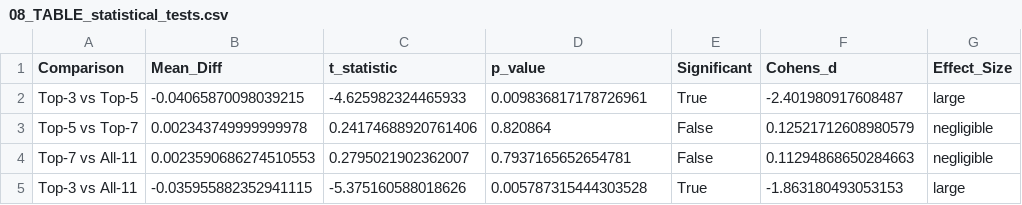
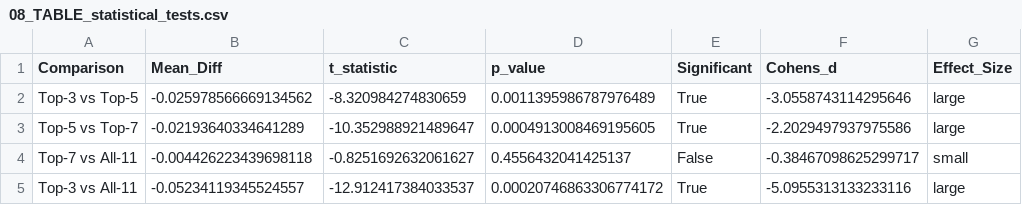
Before and after one commit to Deokdoki/AKI_Paper, a CSV file: results/08_TABLE_statistical_tests.csv, drawn as a sheet.

```diff
--- a/results/08_TABLE_statistical_tests.csv
+++ b/results/08_TABLE_statistical_tests.csv
@@ -1,5 +1,5 @@
 Comparison,Mean_Diff,t_statistic,p_value,Significant,Cohens_d,Effect_Size
-Top-3 vs Top-5,-0.04065870098039215,-4.625982324465933,0.009836817178726961,True,-2.401980917608487,large
-Top-5 vs Top-7,0.002343749999999978,0.24174688920761406,0.820864,False,0.12521712608980579,negligible
-Top-7 vs All-11,0.0023590686274510553,0.2795021902362007,0.7937165652654781,False,0.11294868650284663,negligible
-Top-3 vs All-11,-0.035955882352941115,-5.375160588018626,0.005787315444303528,True,-1.863180493053153,large
+Top-3 vs Top-5,-0.025978566669134562,-8.320984274830659,0.0011395986787976489,True,-3.0558743114295646,large
+Top-5 vs Top-7,-0.02193640334641289,-10.352988921489647,0.0004913008469195605,True,-2.2029497937975586,large
+Top-7 vs All-11,-0.004426223439698118,-0.8251692632061627,0.4556432041425137,False,-0.38467098625299717,small
+Top-3 vs All-11,-0.05234119345524557,-12.912417384033537,0.00020746863306774172,True,-5.0955313133233116,large
```
Also changed, not shown: results/07_TABLE_distribution_statistics.csv, results/09_TABLE_statistical_tests.csv, 37 other files.
